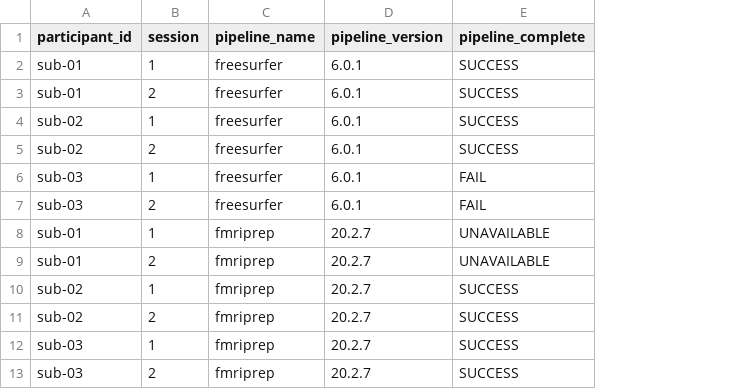
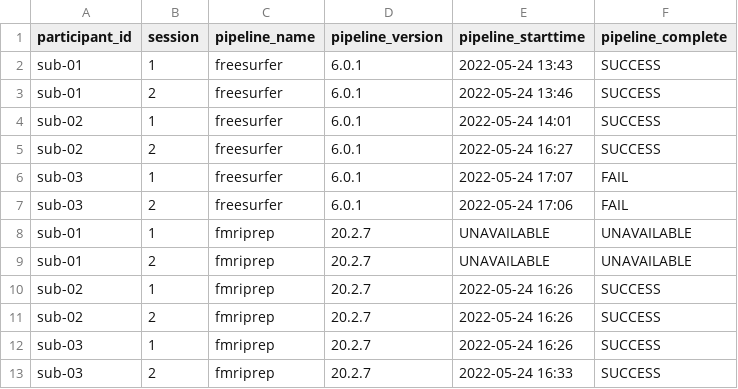
Before and after one commit to neurobagel/digest, a CSV file: proc-dash/data/example_bagel.csv, drawn as a sheet; the diff names each change by its address in the sheet, - before the commit and + after, or states it on an @@ line.

Commit message:
add pipeline_starttime to example_bagel.csv

```diff
--- a/proc-dash/data/example_bagel.csv
+++ b/proc-dash/data/example_bagel.csv
+column E (pipeline_starttime), rows 2-13: 2022-05-24 13:43 | 2022-05-24 13:46 | 2022-05-24 14:01 | 2022-05-24 16:27 | 2022-05-24 17:07 | 2022-05-24 17:06 | UNAVAILABLE | UNAVAILABLE | 2022-05-24 16:26 | 2022-05-24 16:26 | 2022-05-24 16:26 | 2022-05-24 16:33
```
